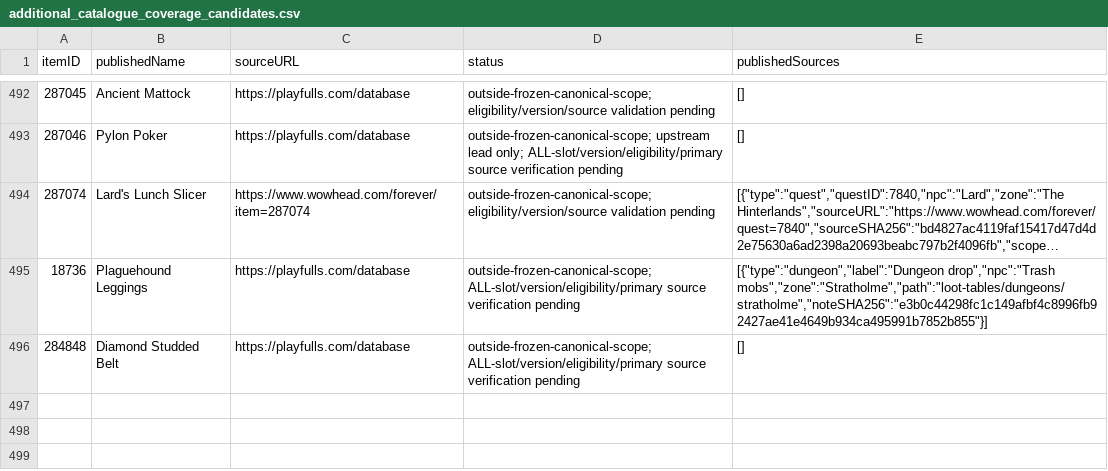
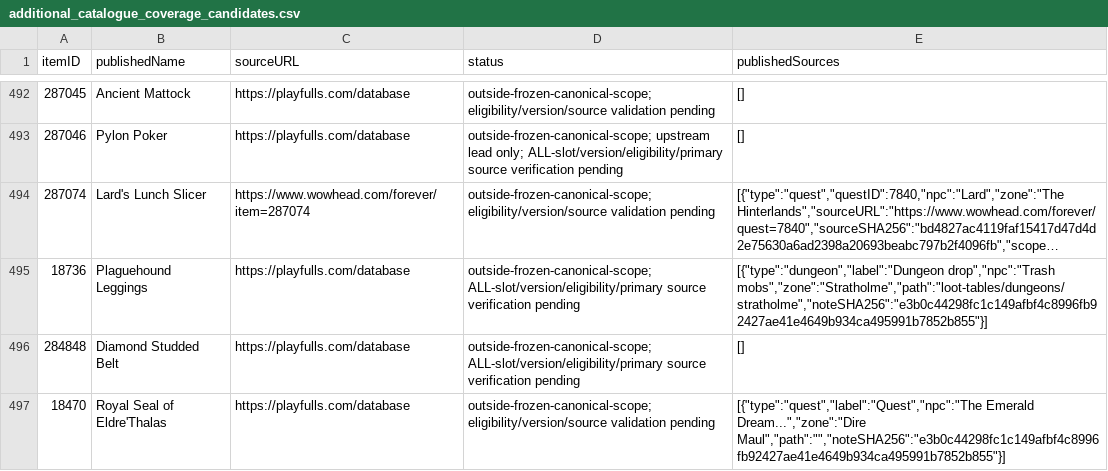
Before and after one commit to magicaddons/getgear, a CSV file: docs/source-audit-1-60/reconciliation-20261109/additional_catalogue_coverage_candidates.csv, drawn as a sheet; only a part is shown, gaps mark what is left out; long unchanged cells end in ….

```diff
--- a/docs/source-audit-1-60/reconciliation-20261109/additional_catalogue_coverage_candidates.csv
+++ b/docs/source-audit-1-60/reconciliation-20261109/additional_catalogue_coverage_candidates.csv
@@ -496 +496,2 @@ itemID,publishedName,sourceURL,status,publishedSources
 284848,Diamond Studded Belt,https://playfulls.com/database,outside-frozen-canonical-scope; ALL-slot/version/eligibility/primary source verification pending,[]
+18470,Royal Seal of Eldre'Thalas,https://playfulls.com/database,outside-frozen-canonical-scope; eligibility/version/source validation pending,"[{""type"":""quest"",""label"":""Quest"",""npc"":""The Emerald Dream..."",""zone"":""Dire Maul"",""path"":"""",""noteSHA256"":""e3b0c44298fc1c149afbf4c8996fb92427ae41e4649b934ca495991b7852b855""}]"
```
Also changed, not shown: docs/source-audit-1-60/reconciliation-20261109/additional_catalogue_research_queue.csv, docs/source-audit-1-60/reconciliation-20261109/navigation_coverage.csv, 42 other files.
